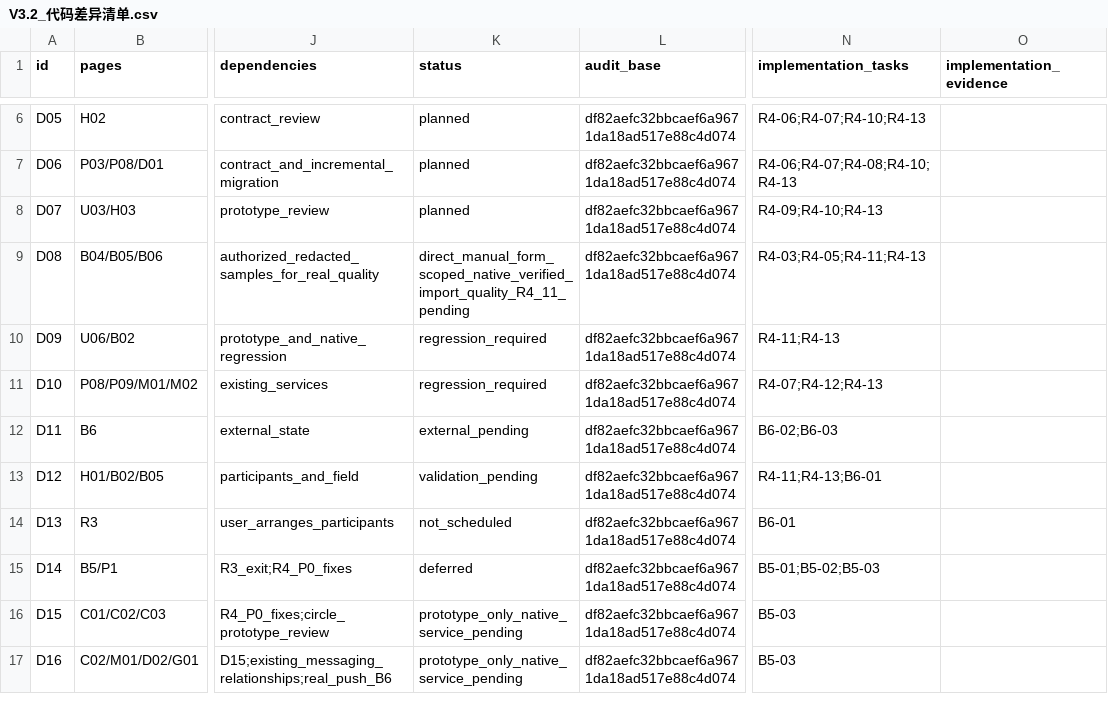
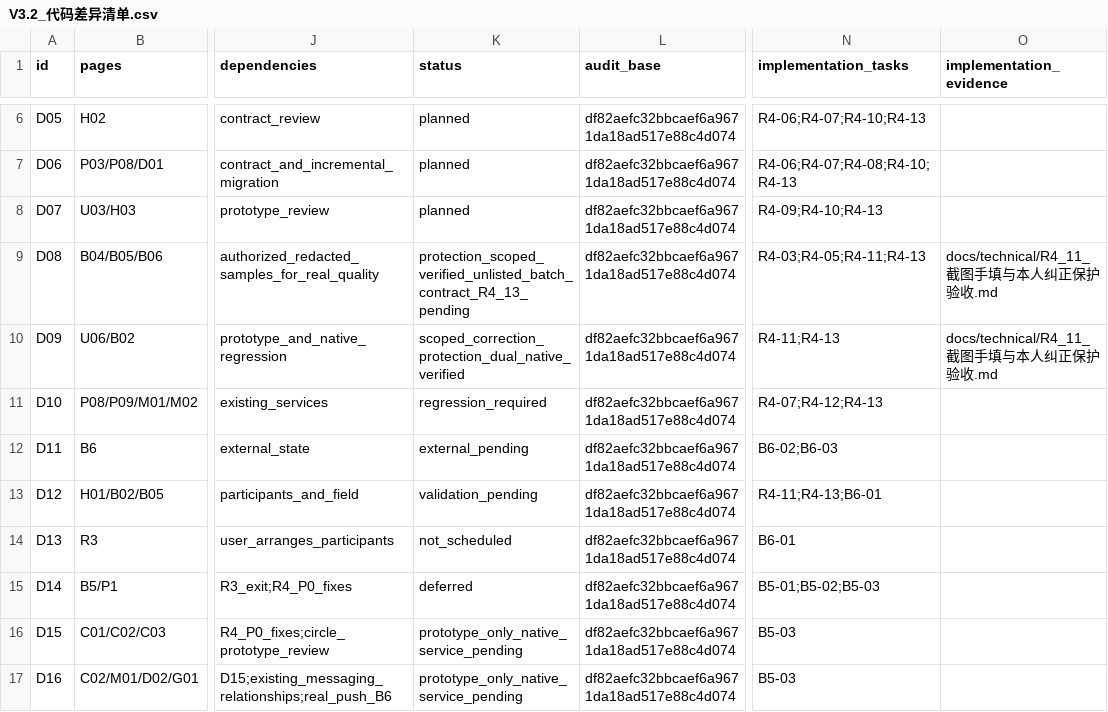
Before and after one commit to olly888/abasong, a CSV file: docs/technical/V3.2_代码差异清单.csv, drawn as a sheet; only a part is shown, gaps mark what is left out; the diff names each change by its address in the sheet, - before the commit and + after, or states it on an @@ line.

```diff
--- a/docs/technical/V3.2_代码差异清单.csv
+++ b/docs/technical/V3.2_代码差异清单.csv
-K9 (status): direct_manual_form_scoped_native_verified_import_quality_R4_11_pending
+K9 (status): protection_scoped_verified_unlisted_batch_contract_R4_13_pending
-O9:O10 (implementation_evidence): (empty)
+O9:O10 (implementation_evidence): docs/technical/R4_11_截图手填与本人纠正保护验收.md
-K10 (status): regression_required
+K10 (status): scoped_correction_protection_dual_native_verified
```
Also changed, not shown: docs/technical/V3.2_App对齐开发任务清单.csv, 41 other files.
